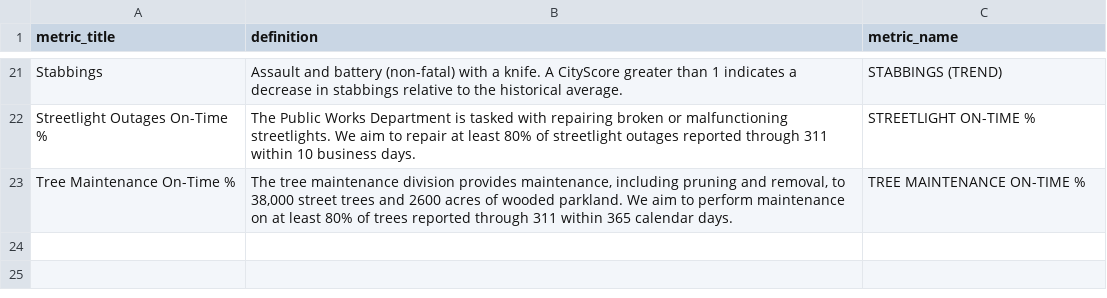
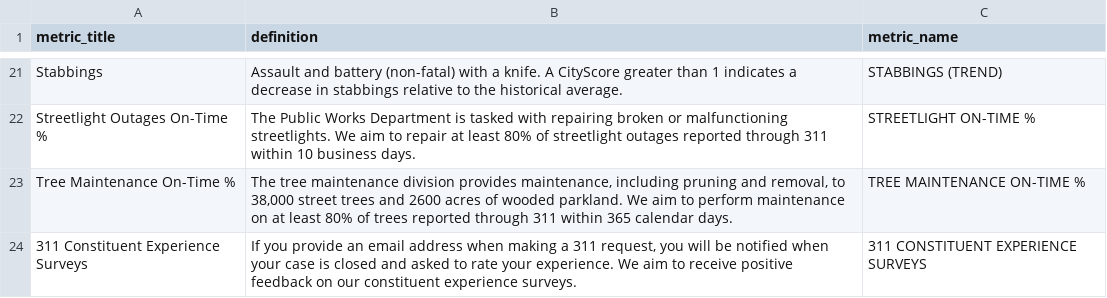
Before and after one commit to hersh-gupta/cityupdate, a CSV file: data/metric_definitions.csv, drawn as a sheet; only a part is shown, gaps mark what is left out.

```diff
--- a/data/metric_definitions.csv
+++ b/data/metric_definitions.csv
@@ -23 +23,2 @@ Streetlight Outages On-Time %,The Public Works Department is tasked with repairi
 Tree Maintenance On-Time %,"The tree maintenance division provides maintenance, including pruning and removal, to 38,000 street trees and 2600 acres of wooded parkland. We aim to perform maintenance on at least 80% of trees reported through 311 within 365 calendar days.",TREE MAINTENANCE ON-TIME %
+311 Constituent Experience Surveys,"If you provide an email address when making a 311 request, you will be notified when your case is closed and asked to rate your experience. We aim to receive positive feedback on our constituent experience surveys.",311 CONSTITUENT EXPERIENCE SURVEYS
```
Also changed, not shown: 7 other files.
